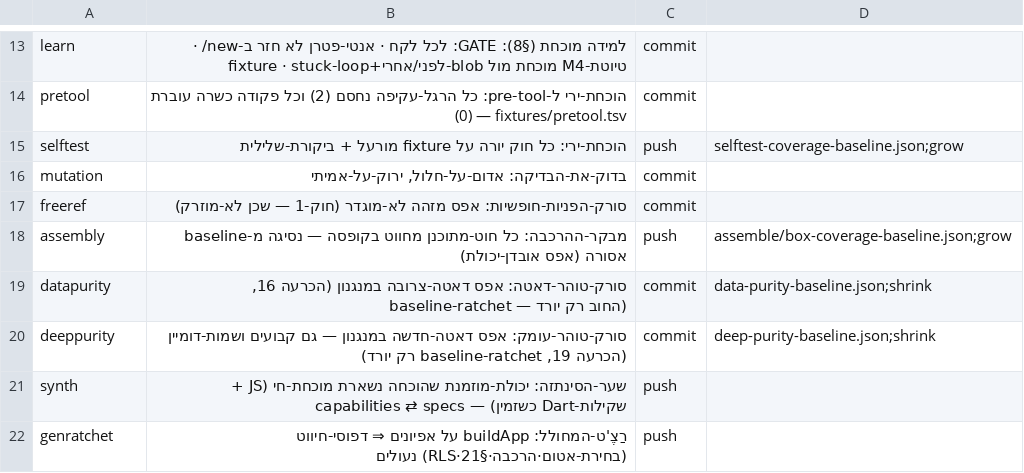
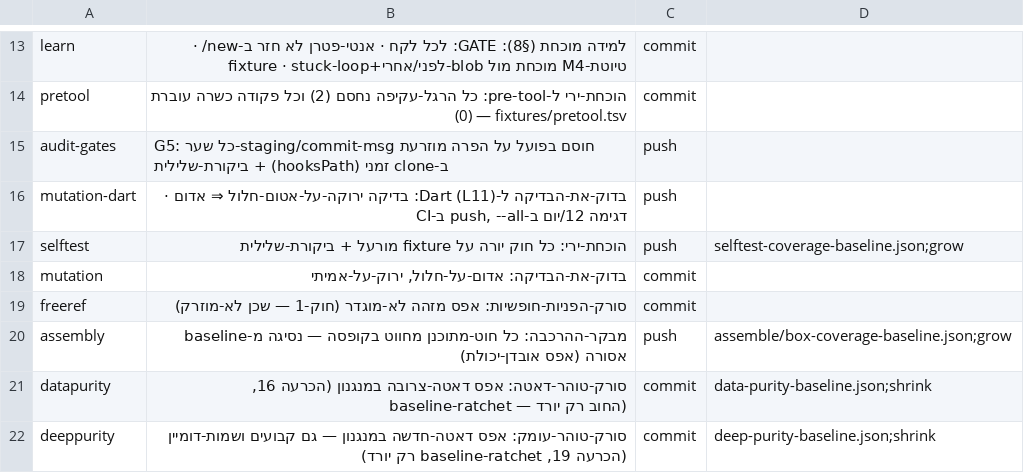
Before and after one commit to meir7651231-ui/-ai-chat-server, a TSV file: machtzev/gates.tsv, drawn as a sheet; only a part is shown, gaps mark what is left out; the shorter side is filled out with more unchanged rows; the diff names each change by its address in the sheet, - before the commit and + after, or states it on an @@ line.

```diff
--- a/machtzev/gates.tsv
+++ b/machtzev/gates.tsv
+row 15: audit-gates | G5: כל שער-staging/commit-msg חוסם בפועל על הפרה מוזרעת ב-clone זמני (hooksPath) + ביקורת-שלילית | push
+row 16: mutation-dart | בדוק-את-הבדיקה ל-Dart (L11): בדיקה ירוקה-על-אטום-חלול ⇒ אדום · דגימה 12/יום ב-push, --all ב-CI | push
```
Also changed, not shown: 11 other files.
